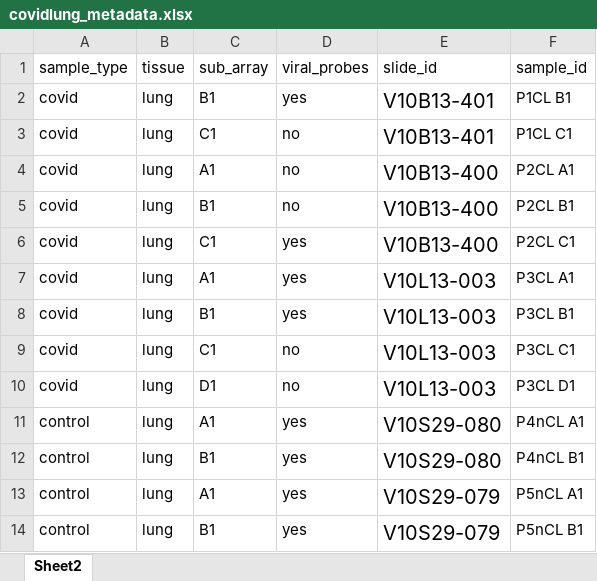
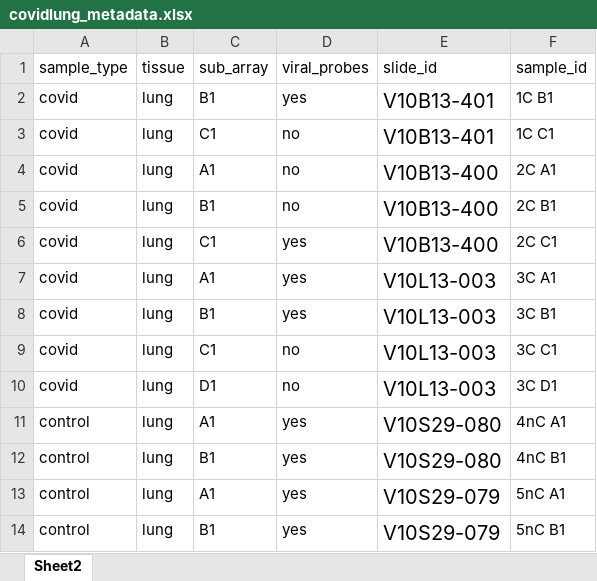
Before and after one commit to giacomellolab/DualST_Study, an Excel workbook: data/covidlung_metadata.xlsx, sheet Sheet2, drawn as a sheet; values as stored, in another font and other column widths than the file's, no borders; the diff names each change by its address in the sheet, - before the commit and + after, or states it on an @@ line.

Commit message:
patient sample IDs updated to new ones

```diff
--- a/data/covidlung_metadata.xlsx (sheet Sheet2)
+++ b/data/covidlung_metadata.xlsx (sheet Sheet2)
-F2 (sample_id): P1CL B1
+F2 (sample_id): 1C B1
-F3 (sample_id): P1CL C1
+F3 (sample_id): 1C C1
-F4 (sample_id): P2CL A1
+F4 (sample_id): 2C A1
-F5 (sample_id): P2CL B1
+F5 (sample_id): 2C B1
-F6 (sample_id): P2CL C1
+F6 (sample_id): 2C C1
-F7 (sample_id): P3CL A1
+F7 (sample_id): 3C A1
-F8 (sample_id): P3CL B1
+F8 (sample_id): 3C B1
-F9 (sample_id): P3CL C1
+F9 (sample_id): 3C C1
-F10 (sample_id): P3CL D1
+F10 (sample_id): 3C D1
-F11 (sample_id): P4nCL A1
+F11 (sample_id): 4nC A1
-F12 (sample_id): P4nCL B1
+F12 (sample_id): 4nC B1
-F13 (sample_id): P5nCL A1
+F13 (sample_id): 5nC A1
-F14 (sample_id): P5nCL B1
+F14 (sample_id): 5nC B1
```
Also changed, not shown: 2 other files.
